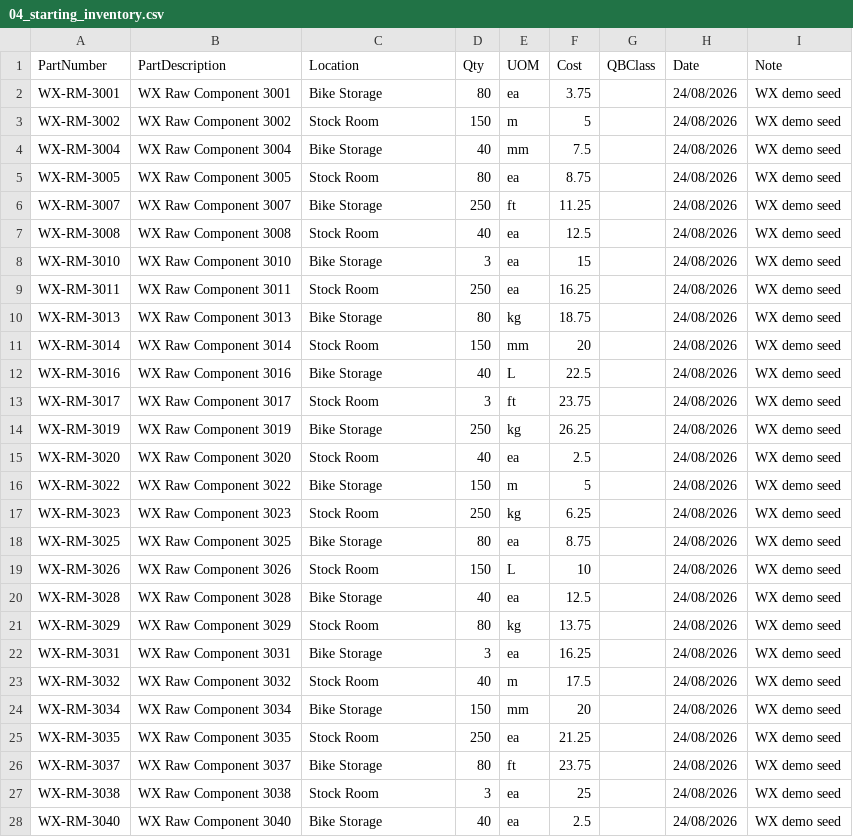
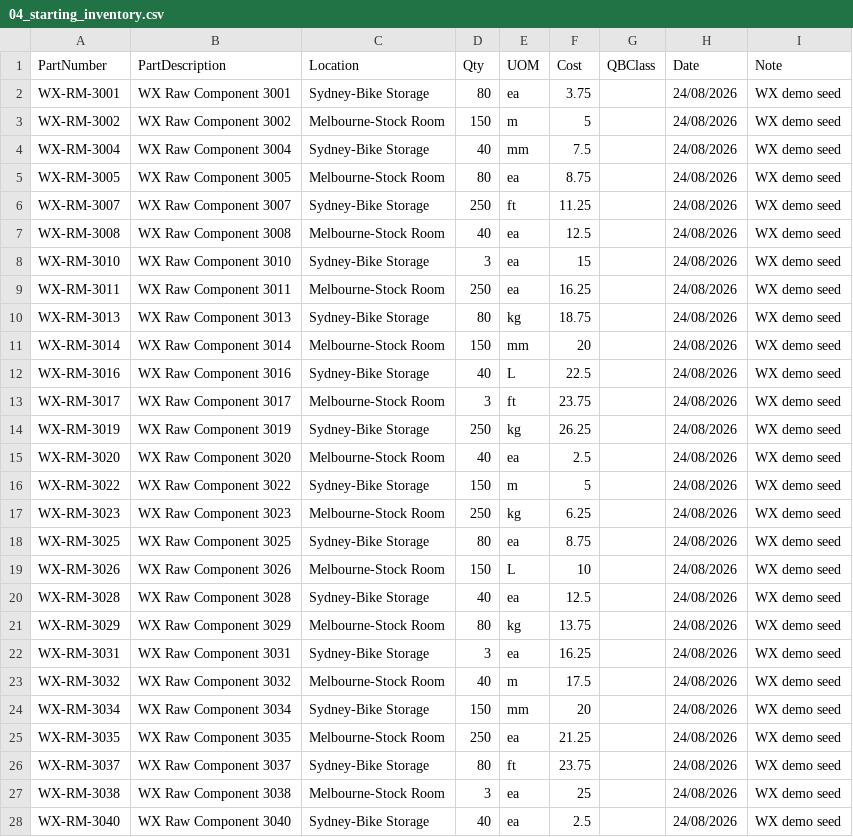
Before and after one commit to 0xAHA/FB_BI_Reports, a CSV file: Other_NOT_FOR_PRODUCTION/demo_data/04_starting_inventory.csv, drawn as a sheet; only a part is shown; the diff covers the shown part only.

```diff
--- a/Other_NOT_FOR_PRODUCTION/demo_data/04_starting_inventory.csv
+++ b/Other_NOT_FOR_PRODUCTION/demo_data/04_starting_inventory.csv
@@ -1,28 +1,28 @@
 "PartNumber","PartDescription","Location","Qty","UOM","Cost","QBClass","Date","Note"
-"WX-RM-3001","WX Raw Component 3001","Bike Storage","80","ea","3.75","","24/08/2026","WX demo seed"
-"WX-RM-3002","WX Raw Component 3002","Stock Room","150","m","5","","24/08/2026","WX demo seed"
-"WX-RM-3004","WX Raw Component 3004","Bike Storage","40","mm","7.5","","24/08/2026","WX demo seed"
-"WX-RM-3005","WX Raw Component 3005","Stock Room","80","ea","8.75","","24/08/2026","WX demo seed"
-"WX-RM-3007","WX Raw Component 3007","Bike Storage","250","ft","11.25","","24/08/2026","WX demo seed"
-"WX-RM-3008","WX Raw Component 3008","Stock Room","40","ea","12.5","","24/08/2026","WX demo seed"
-"WX-RM-3010","WX Raw Component 3010","Bike Storage","3","ea","15","","24/08/2026","WX demo seed"
-"WX-RM-3011","WX Raw Component 3011","Stock Room","250","ea","16.25","","24/08/2026","WX demo seed"
-"WX-RM-3013","WX Raw Component 3013","Bike Storage","80","kg","18.75","","24/08/2026","WX demo seed"
-"WX-RM-3014","WX Raw Component 3014","Stock Room","150","mm","20","","24/08/2026","WX demo seed"
-"WX-RM-3016","WX Raw Component 3016","Bike Storage","40","L","22.5","","24/08/2026","WX demo seed"
-"WX-RM-3017","WX Raw Component 3017","Stock Room","3","ft","23.75","","24/08/2026","WX demo seed"
-"WX-RM-3019","WX Raw Component 3019","Bike Storage","250","kg","26.25","","24/08/2026","WX demo seed"
-"WX-RM-3020","WX Raw Component 3020","Stock Room","40","ea","2.5","","24/08/2026","WX demo seed"
-"WX-RM-3022","WX Raw Component 3022","Bike Storage","150","m","5","","24/08/2026","WX demo seed"
-"WX-RM-3023","WX Raw Component 3023","Stock Room","250","kg","6.25","","24/08/2026","WX demo seed"
-"WX-RM-3025","WX Raw Component 3025","Bike Storage","80","ea","8.75","","24/08/2026","WX demo seed"
-"WX-RM-3026","WX Raw Component 3026","Stock Room","150","L","10","","24/08/2026","WX demo seed"
-"WX-RM-3028","WX Raw Component 3028","Bike Storage","40","ea","12.5","","24/08/2026","WX demo seed"
-"WX-RM-3029","WX Raw Component 3029","Stock Room","80","kg","13.75","","24/08/2026","WX demo seed"
-"WX-RM-3031","WX Raw Component 3031","Bike Storage","3","ea","16.25","","24/08/2026","WX demo seed"
-"WX-RM-3032","WX Raw Component 3032","Stock Room","40","m","17.5","","24/08/2026","WX demo seed"
-"WX-RM-3034","WX Raw Component 3034","Bike Storage","150","mm","20","","24/08/2026","WX demo seed"
-"WX-RM-3035","WX Raw Component 3035","Stock Room","250","ea","21.25","","24/08/2026","WX demo seed"
-"WX-RM-3037","WX Raw Component 3037","Bike Storage","80","ft","23.75","","24/08/2026","WX demo seed"
-"WX-RM-3038","WX Raw Component 3038","Stock Room","3","ea","25","","24/08/2026","WX demo seed"
-"WX-RM-3040","WX Raw Component 3040","Bike Storage","40","ea","2.5","","24/08/2026","WX demo seed"
+"WX-RM-3001","WX Raw Component 3001","Sydney-Bike Storage","80","ea","3.75","","24/08/2026","WX demo seed"
+"WX-RM-3002","WX Raw Component 3002","Melbourne-Stock Room","150","m","5","","24/08/2026","WX demo seed"
+"WX-RM-3004","WX Raw Component 3004","Sydney-Bike Storage","40","mm","7.5","","24/08/2026","WX demo seed"
+"WX-RM-3005","WX Raw Component 3005","Melbourne-Stock Room","80","ea","8.75","","24/08/2026","WX demo seed"
+"WX-RM-3007","WX Raw Component 3007","Sydney-Bike Storage","250","ft","11.25","","24/08/2026","WX demo seed"
+"WX-RM-3008","WX Raw Component 3008","Melbourne-Stock Room","40","ea","12.5","","24/08/2026","WX demo seed"
+"WX-RM-3010","WX Raw Component 3010","Sydney-Bike Storage","3","ea","15","","24/08/2026","WX demo seed"
+"WX-RM-3011","WX Raw Component 3011","Melbourne-Stock Room","250","ea","16.25","","24/08/2026","WX demo seed"
+"WX-RM-3013","WX Raw Component 3013","Sydney-Bike Storage","80","kg","18.75","","24/08/2026","WX demo seed"
+"WX-RM-3014","WX Raw Component 3014","Melbourne-Stock Room","150","mm","20","","24/08/2026","WX demo seed"
+"WX-RM-3016","WX Raw Component 3016","Sydney-Bike Storage","40","L","22.5","","24/08/2026","WX demo seed"
+"WX-RM-3017","WX Raw Component 3017","Melbourne-Stock Room","3","ft","23.75","","24/08/2026","WX demo seed"
+"WX-RM-3019","WX Raw Component 3019","Sydney-Bike Storage","250","kg","26.25","","24/08/2026","WX demo seed"
+"WX-RM-3020","WX Raw Component 3020","Melbourne-Stock Room","40","ea","2.5","","24/08/2026","WX demo seed"
+"WX-RM-3022","WX Raw Component 3022","Sydney-Bike Storage","150","m","5","","24/08/2026","WX demo seed"
+"WX-RM-3023","WX Raw Component 3023","Melbourne-Stock Room","250","kg","6.25","","24/08/2026","WX demo seed"
+"WX-RM-3025","WX Raw Component 3025","Sydney-Bike Storage","80","ea","8.75","","24/08/2026","WX demo seed"
+"WX-RM-3026","WX Raw Component 3026","Melbourne-Stock Room","150","L","10","","24/08/2026","WX demo seed"
+"WX-RM-3028","WX Raw Component 3028","Sydney-Bike Storage","40","ea","12.5","","24/08/2026","WX demo seed"
+"WX-RM-3029","WX Raw Component 3029","Melbourne-Stock Room","80","kg","13.75","","24/08/2026","WX demo seed"
+"WX-RM-3031","WX Raw Component 3031","Sydney-Bike Storage","3","ea","16.25","","24/08/2026","WX demo seed"
+"WX-RM-3032","WX Raw Component 3032","Melbourne-Stock Room","40","m","17.5","","24/08/2026","WX demo seed"
+"WX-RM-3034","WX Raw Component 3034","Sydney-Bike Storage","150","mm","20","","24/08/2026","WX demo seed"
+"WX-RM-3035","WX Raw Component 3035","Melbourne-Stock Room","250","ea","21.25","","24/08/2026","WX demo seed"
+"WX-RM-3037","WX Raw Component 3037","Sydney-Bike Storage","80","ft","23.75","","24/08/2026","WX demo seed"
+"WX-RM-3038","WX Raw Component 3038","Melbourne-Stock Room","3","ea","25","","24/08/2026","WX demo seed"
+"WX-RM-3040","WX Raw Component 3040","Sydney-Bike Storage","40","ea","2.5","","24/08/2026","WX demo seed"
```
Also changed, not shown: 16 edited cells elsewhere in this file, Other_NOT_FOR_PRODUCTION/demo_data/05_sales_orders.csv, Other_NOT_FOR_PRODUCTION/demo_data/06_purchase_orders.csv, 2 other files.
